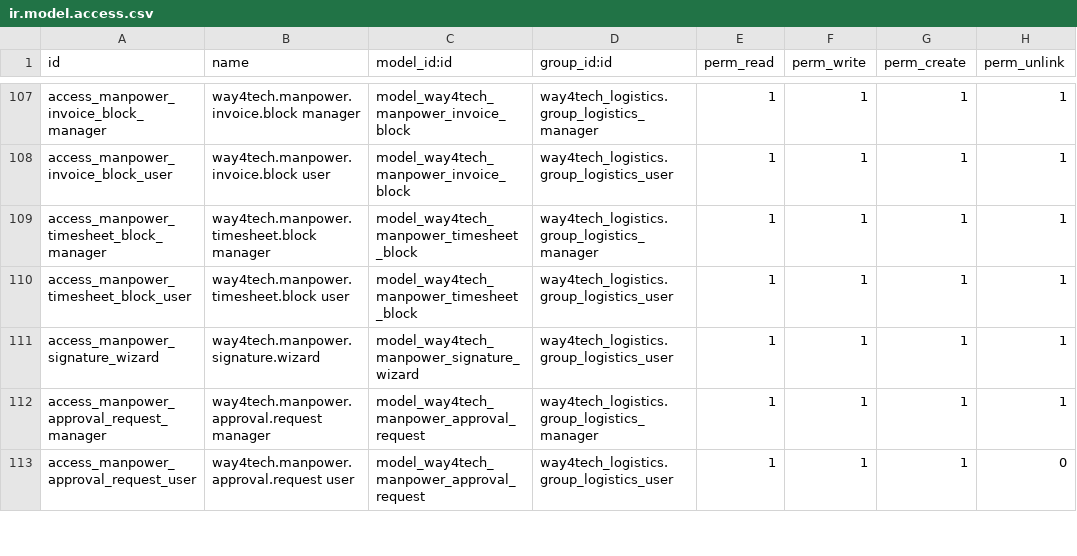
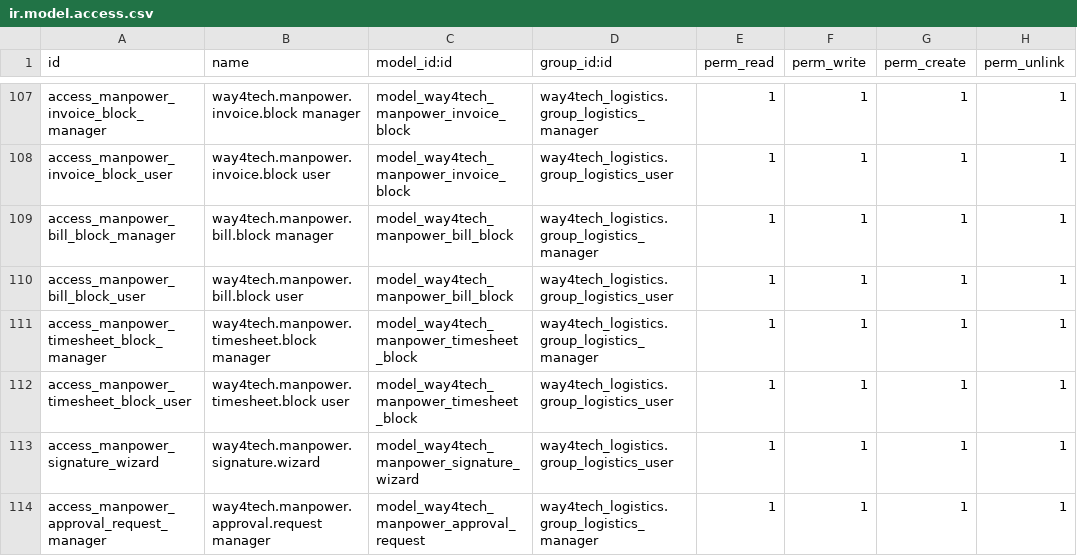
Before and after one commit to waqasriasatjutt/ksa_contract, a CSV file: way4tech_logistics/security/ir.model.access.csv, drawn as a sheet; only a part is shown, gaps mark what is left out; the shorter side is filled out with more unchanged rows; the diff names each change by its address in the sheet, - before the commit and + after, or states it on an @@ line.

Commit message:
Manpower: Bill Block - several Direct Cost/Operating Exp lines on one vendor bill
Item 4: optional multi-line vendor bill, mirroring the Invoice Block. A bill
block has its own vendor (a bill carries one vendor); you add that vendor's
Direct Cost / Operating Exp lines and Create Bill produces one combined draft
bill. Reuses the existing per-line accounting (expense account, per-category
Input VAT, analytic, Project/Category/Tags, Direct-Cost invoice-first rule).

Zero change to existing flows: direct_cost_line_ids / operating_exp_line_ids
stay unfiltered (so the delete guard, Vendor Bills counter, signature PDF,
statement PDF and completed lock keep covering block lines); the flat tab lists
bind to new *unassigned* collections; the per-line Create Bill is untouched.
State follows the bill via the shared sync (posted/Bill Draft/released).

```diff
--- a/way4tech_logistics/security/ir.model.access.csv
+++ b/way4tech_logistics/security/ir.model.access.csv
+row 109: access_manpower_bill_block_manager | way4tech.manpower.bill.block manager | model_way4tech_manpower_bill_block | way4tech_logistics.group_logistics_manager | 1 | 1 | 1 | 1
+row 110: access_manpower_bill_block_user | way4tech.manpower.bill.block user | model_way4tech_manpower_bill_block | way4tech_logistics.group_logistics_user | 1 | 1 | 1 | 1
```
Also changed, not shown: 7 other files.
